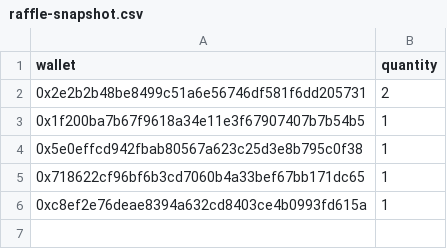
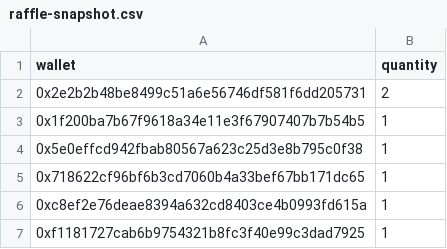
Before and after one commit to GridPhantoms/grid-keys-points, a CSV file: public/raffle-snapshot.csv, drawn as a sheet.

Commit message:
Update raffle snapshot

```diff
--- a/public/raffle-snapshot.csv
+++ b/public/raffle-snapshot.csv
@@ -6 +6,2 @@ wallet,quantity
 0xc8ef2e76deae8394a632cd8403ce4b0993fd615a,1
+0xf1181727cab6b9754321b8fc3f40e99c3dad7925,1
```
Also changed, not shown: 1 other file.
